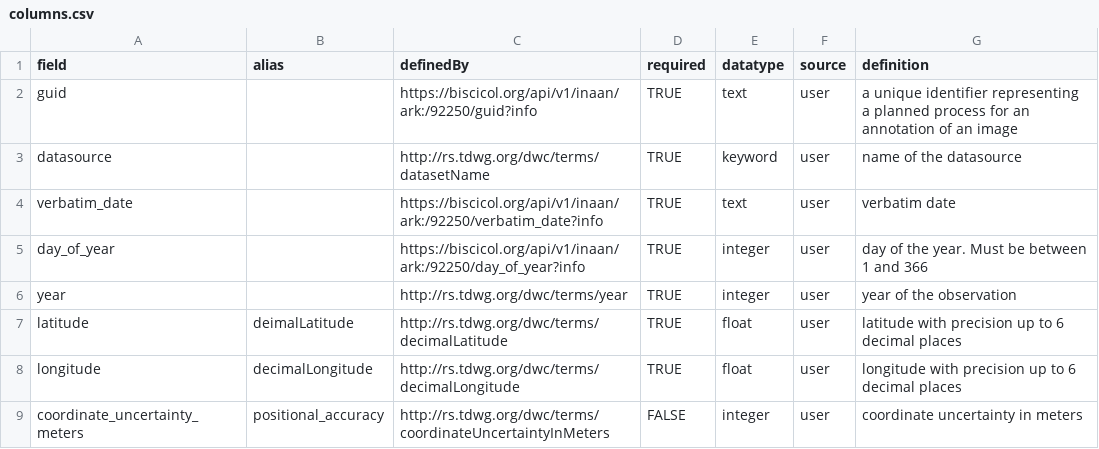
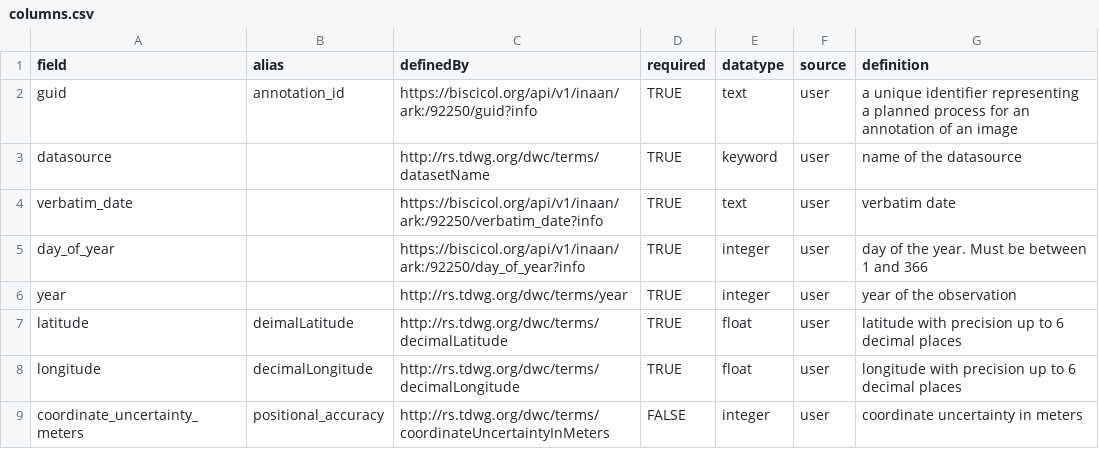
Before and after one commit to Phenobase/phenobase_data, a CSV file: data/columns.csv, drawn as a sheet; only a part is shown.

Commit message:
adjusting Loader to accept singular trait and certainty designation.   updating some fields in columns.csv

```diff
--- a/data/columns.csv
+++ b/data/columns.csv
@@ -1,3 +1,3 @@
 field,alias,definedBy,required,datatype,source,definition
-guid,,https://biscicol.org/api/v1/inaan/ark:/92250/guid?info,TRUE,text,user,a unique identifier representing a planned process for an annotation of an image
+guid,annotation_id,https://biscicol.org/api/v1/inaan/ark:/92250/guid?info,TRUE,text,user,a unique identifier representing a planned process for an annotation of an image
 datasource,,http://rs.tdwg.org/dwc/terms/datasetName,TRUE,keyword,user,name of the datasource
```
Also changed, not shown: data/sample/sample_detected_unequivocal_1000.csv, 1 other file.
